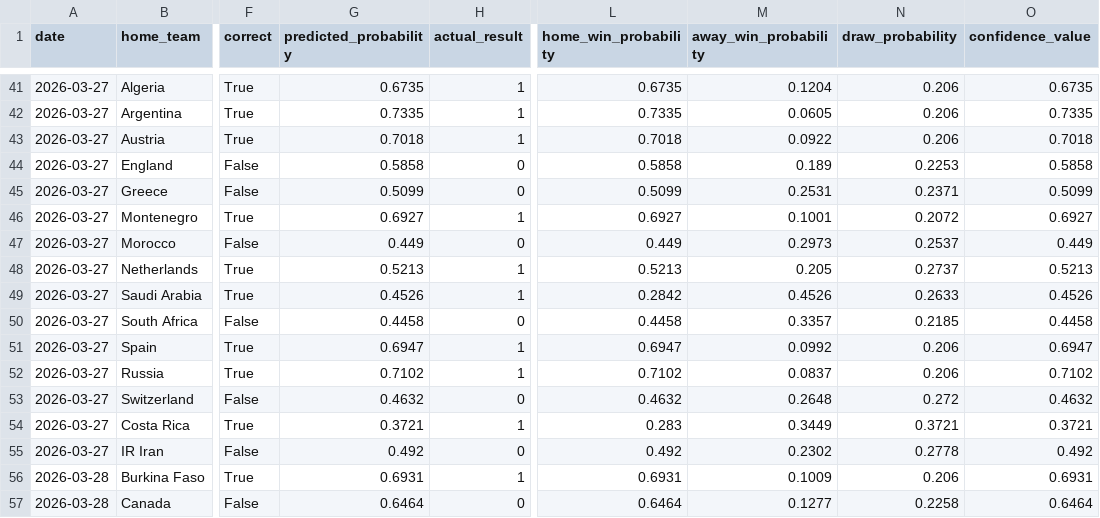
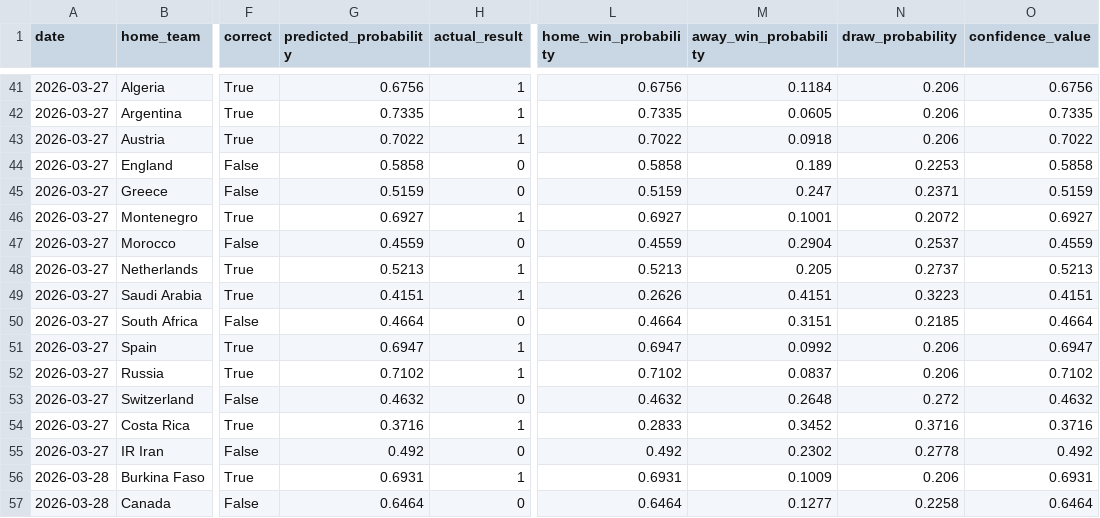
Before and after one commit to rexlin88888888/ai-sports-predictor, a CSV file: data/football/football_backtest_results.csv, drawn as a sheet; only a part is shown, gaps mark what is left out; the diff covers the shown part only; the diff names each change by its address in the sheet, - before the commit and + after, or states it on an @@ line.

Commit message:
Tune football draw and score model

```diff
--- a/data/football/football_backtest_results.csv
+++ b/data/football/football_backtest_results.csv
-G41 (predicted_probability): 0.6735
+G41 (predicted_probability): 0.6756
-L41 (home_win_probability): 0.6735
+L41 (home_win_probability): 0.6756
-M41 (away_win_probability): 0.1204
+M41 (away_win_probability): 0.1184
-O41 (confidence_value): 0.6735
+O41 (confidence_value): 0.6756
-G43 (predicted_probability): 0.7018
+G43 (predicted_probability): 0.7022
-L43 (home_win_probability): 0.7018
+L43 (home_win_probability): 0.7022
-M43 (away_win_probability): 0.0922
+M43 (away_win_probability): 0.0918
-O43 (confidence_value): 0.7018
+O43 (confidence_value): 0.7022
-G45 (predicted_probability): 0.5099
+G45 (predicted_probability): 0.5159
-L45 (home_win_probability): 0.5099
+L45 (home_win_probability): 0.5159
-M45 (away_win_probability): 0.2531
+M45 (away_win_probability): 0.247
-O45 (confidence_value): 0.5099
+O45 (confidence_value): 0.5159
-G47 (predicted_probability): 0.449
+G47 (predicted_probability): 0.4559
-L47 (home_win_probability): 0.449
+L47 (home_win_probability): 0.4559
-M47 (away_win_probability): 0.2973
+M47 (away_win_probability): 0.2904
-O47 (confidence_value): 0.449
+O47 (confidence_value): 0.4559
-G49 (predicted_probability): 0.4526
+G49 (predicted_probability): 0.4151
-L49 (home_win_probability): 0.2842
+L49 (home_win_probability): 0.2626
-M49 (away_win_probability): 0.4526
+M49 (away_win_probability): 0.4151
-N49 (draw_probability): 0.2633
+N49 (draw_probability): 0.3223
-O49 (confidence_value): 0.4526
+O49 (confidence_value): 0.4151
-G50 (predicted_probability): 0.4458
+G50 (predicted_probability): 0.4664
-L50 (home_win_probability): 0.4458
+L50 (home_win_probability): 0.4664
-M50 (away_win_probability): 0.3357
+M50 (away_win_probability): 0.3151
-O50 (confidence_value): 0.4458
+O50 (confidence_value): 0.4664
-G54 (predicted_probability): 0.3721
+G54 (predicted_probability): 0.3716
-L54 (home_win_probability): 0.283
+L54 (home_win_probability): 0.2833
-M54 (away_win_probability): 0.3449
+M54 (away_win_probability): 0.3452
-N54 (draw_probability): 0.3721
+N54 (draw_probability): 0.3716
-O54 (confidence_value): 0.3721
+O54 (confidence_value): 0.3716
```
Also changed, not shown: 161 edited cells elsewhere in this file, data/football/calibration_report.csv, 5 other files.
